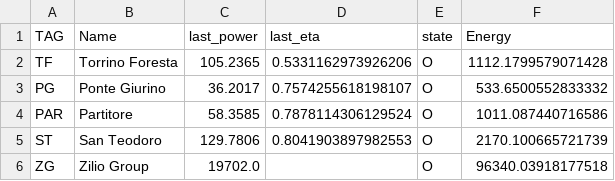
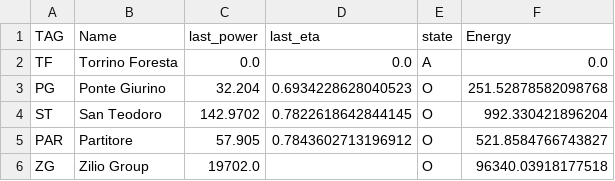
Before and after one commit to I-m-Innovation/PortaleMonitoraggio, a CSV file: temporary/Database_Produzione/Portale impianti HP.csv, drawn as a sheet.

```diff
--- a/temporary/Database_Produzione/Portale impianti HP.csv
+++ b/temporary/Database_Produzione/Portale impianti HP.csv
@@ -1,6 +1,6 @@
 TAG,Name,last_power,last_eta,state,Energy
-TF,Torrino Foresta,105.2365,0.5331162973926206,O,1112.1799579071428
-PG,Ponte Giurino,36.2017,0.7574255618198107,O,533.6500552833332
-PAR,Partitore,58.3585,0.7878114306129524,O,1011.087440716586
-ST,San Teodoro,129.7806,0.8041903897982553,O,2170.100665721739
+TF,Torrino Foresta,0.0,0.0,A,0.0
+PG,Ponte Giurino,32.204,0.6934228628040523,O,251.52878582098768
+ST,San Teodoro,142.9702,0.7822618642844145,O,992.330421896204
+PAR,Partitore,57.905,0.7843602713196912,O,521.8584766743827
 ZG,Zilio Group,19702.0,,O,96340.03918177518
```
Also changed, not shown: temporary/ionico_SA3/SA3last24hTL.csv, temporary/ionico_foresta/TFlast24hTL.csv, 23 other files.
